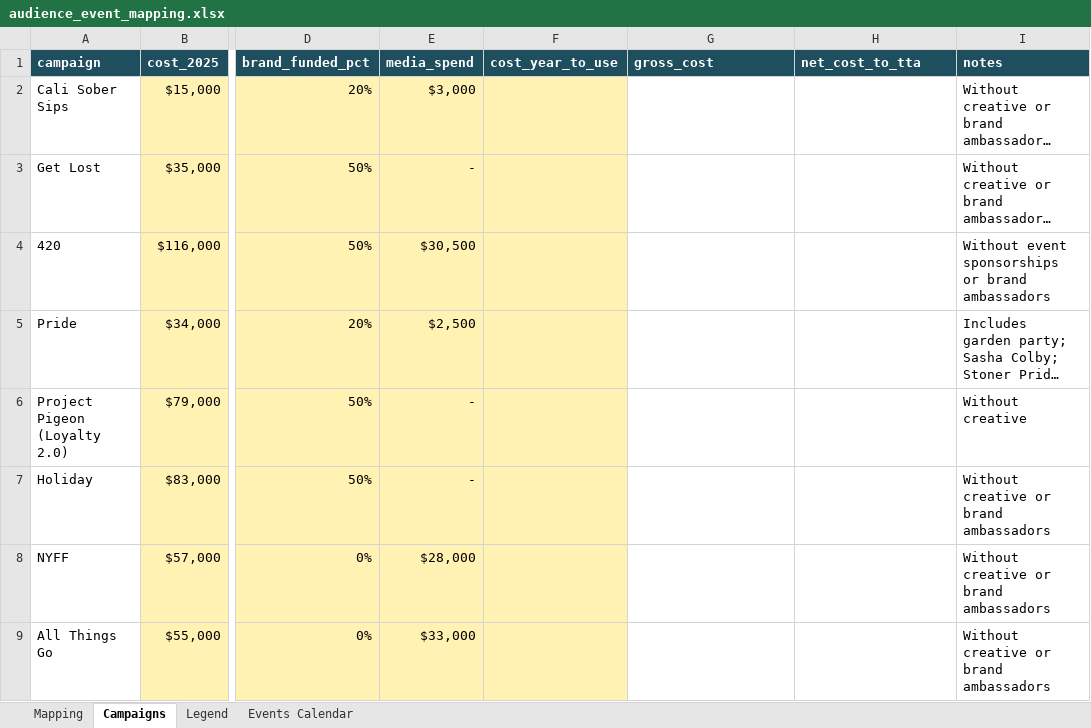
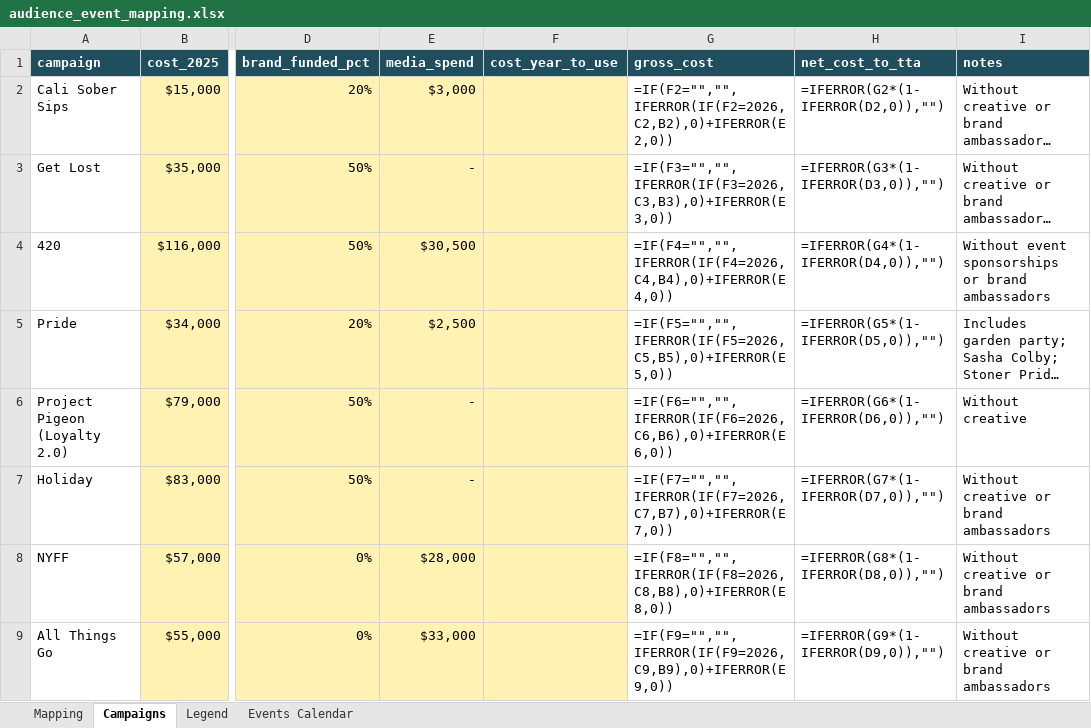
Before and after one commit to kaleogrant-tta/Cerebral, an Excel workbook: Cerebral/config/audience_event_mapping.xlsx, sheet Campaigns, drawn as a sheet; only a part is shown, gaps mark what is left out; long unchanged cells end in …; values as stored, in another font and other column widths than the file's, no borders; formulas without a stored value are shown as written; the diff covers the shown part only; the diff names each change by its address in the sheet, - before the commit and + after, or states it on an @@ line.

Commit message:
Events: corrected cost from marketing export, cost per net-new customer, 3-bucket signup tracker, plain-English notes

```diff
--- a/Cerebral/config/audience_event_mapping.xlsx (sheet Campaigns)
+++ b/Cerebral/config/audience_event_mapping.xlsx (sheet Campaigns)
-G2 (gross_cost): (empty)
+G2 (gross_cost): =IF(F2="","",IFERROR(IF(F2=2026,C2,B2),0)+IFERROR(E2,0))
-H2 (net_cost_to_tta): (empty)
+H2 (net_cost_to_tta): =IFERROR(G2*(1-IFERROR(D2,0)),"")
-G3 (gross_cost): (empty)
+G3 (gross_cost): =IF(F3="","",IFERROR(IF(F3=2026,C3,B3),0)+IFERROR(E3,0))
-H3 (net_cost_to_tta): (empty)
+H3 (net_cost_to_tta): =IFERROR(G3*(1-IFERROR(D3,0)),"")
-G4 (gross_cost): (empty)
+G4 (gross_cost): =IF(F4="","",IFERROR(IF(F4=2026,C4,B4),0)+IFERROR(E4,0))
-H4 (net_cost_to_tta): (empty)
+H4 (net_cost_to_tta): =IFERROR(G4*(1-IFERROR(D4,0)),"")
-G5 (gross_cost): (empty)
+G5 (gross_cost): =IF(F5="","",IFERROR(IF(F5=2026,C5,B5),0)+IFERROR(E5,0))
-H5 (net_cost_to_tta): (empty)
+H5 (net_cost_to_tta): =IFERROR(G5*(1-IFERROR(D5,0)),"")
-G6 (gross_cost): (empty)
+G6 (gross_cost): =IF(F6="","",IFERROR(IF(F6=2026,C6,B6),0)+IFERROR(E6,0))
-H6 (net_cost_to_tta): (empty)
+H6 (net_cost_to_tta): =IFERROR(G6*(1-IFERROR(D6,0)),"")
-G7 (gross_cost): (empty)
+G7 (gross_cost): =IF(F7="","",IFERROR(IF(F7=2026,C7,B7),0)+IFERROR(E7,0))
-H7 (net_cost_to_tta): (empty)
+H7 (net_cost_to_tta): =IFERROR(G7*(1-IFERROR(D7,0)),"")
-G8 (gross_cost): (empty)
+G8 (gross_cost): =IF(F8="","",IFERROR(IF(F8=2026,C8,B8),0)+IFERROR(E8,0))
-H8 (net_cost_to_tta): (empty)
+H8 (net_cost_to_tta): =IFERROR(G8*(1-IFERROR(D8,0)),"")
-G9 (gross_cost): (empty)
+G9 (gross_cost): =IF(F9="","",IFERROR(IF(F9=2026,C9,B9),0)+IFERROR(E9,0))
-H9 (net_cost_to_tta): (empty)
+H9 (net_cost_to_tta): =IFERROR(G9*(1-IFERROR(D9,0)),"")
```
Also changed, not shown: 24 edited cells elsewhere in this sheet, sheet Mapping, 10 other files.
